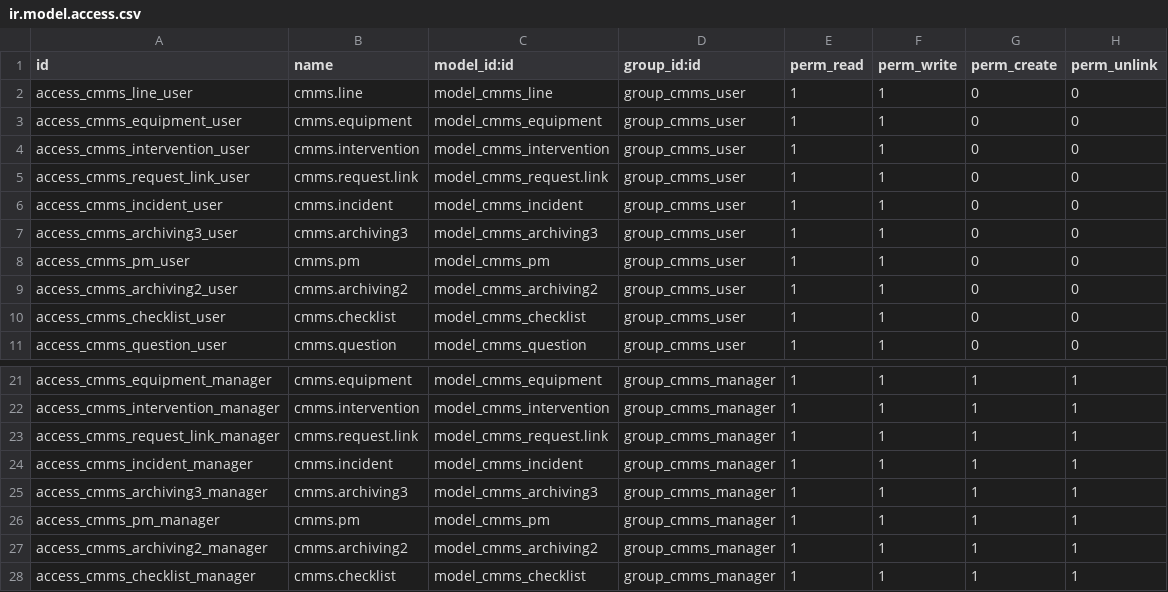
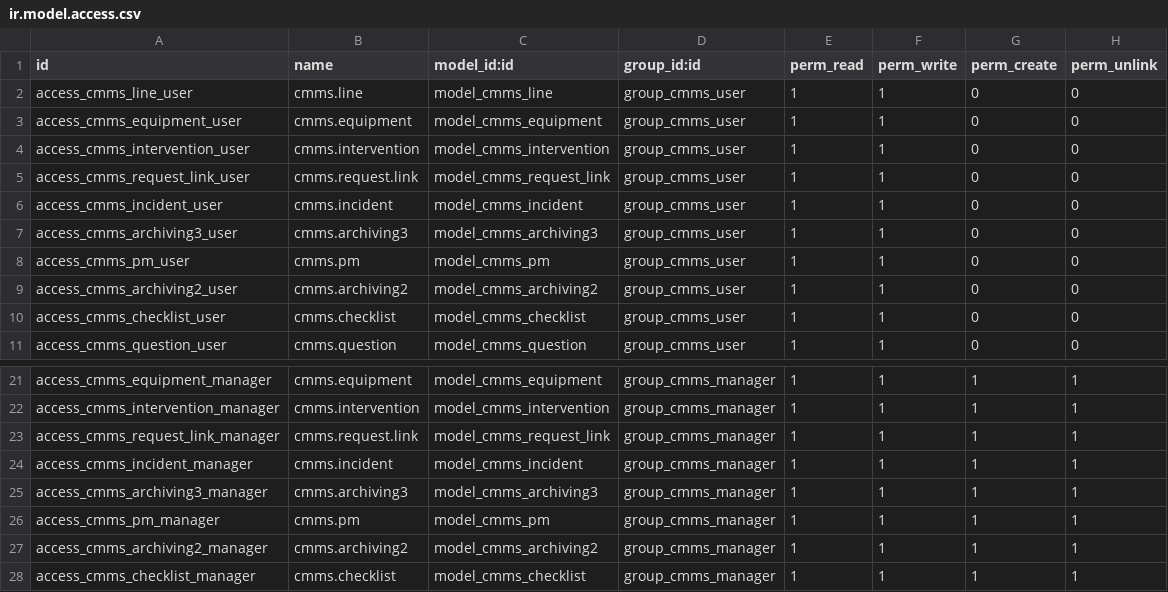
Before and after one commit to aitmlouk/Apps_8.0, a CSV file: cmms/security/ir.model.access.csv, drawn as a sheet; only a part is shown, gaps mark what is left out.

```diff
--- a/cmms/security/ir.model.access.csv
+++ b/cmms/security/ir.model.access.csv
@@ -4,3 +4,3 @@ access_cmms_equipment_user,cmms.equipment,model_cmms_equipment,group_cmms_user,1
 access_cmms_intervention_user,cmms.intervention,model_cmms_intervention,group_cmms_user,1,1,0,0
-access_cmms_request_link_user,cmms.request.link,model_cmms_request.link,group_cmms_user,1,1,0,0
+access_cmms_request_link_user,cmms.request.link,model_cmms_request_link,group_cmms_user,1,1,0,0
 access_cmms_incident_user,cmms.incident,model_cmms_incident,group_cmms_user,1,1,0,0
@@ -22,3 +22,3 @@ access_cmms_equipment_manager,cmms.equipment,model_cmms_equipment,group_cmms_man
 access_cmms_intervention_manager,cmms.intervention,model_cmms_intervention,group_cmms_manager,1,1,1,1
-access_cmms_request_link_manager,cmms.request.link,model_cmms_request.link,group_cmms_manager,1,1,1,1
+access_cmms_request_link_manager,cmms.request.link,model_cmms_request_link,group_cmms_manager,1,1,1,1
 access_cmms_incident_manager,cmms.incident,model_cmms_incident,group_cmms_manager,1,1,1,1
```
Also changed, not shown: 7 other files.
